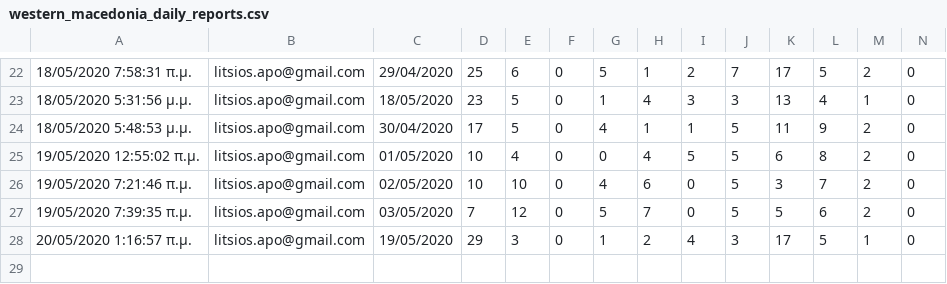
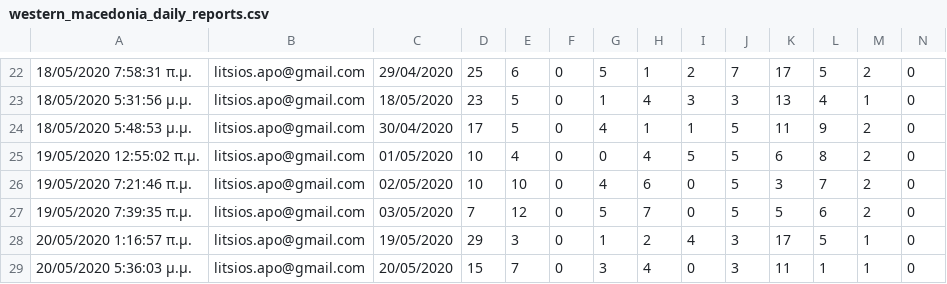
Before and after one commit to Covid-19-Response-Greece/covid19-greece-api, a CSV file: data/greece/Regions/western_macedonia_daily_reports.csv, drawn as a sheet; only a part is shown, gaps mark what is left out; rows hold the shown columns only; the diff names each change by its address in the sheet, - before the commit and + after, or states it on an @@ line.

```diff
--- a/data/greece/Regions/western_macedonia_daily_reports.csv
+++ b/data/greece/Regions/western_macedonia_daily_reports.csv
+row 29: 20/05/2020 5:36:03 μ.μ. | litsios.apo@gmail.com | 20/05/2020 | 15 | 7 | 0 | 3 | 4 | 0 | 3 | 11 | 1 | 1 | 0
```
Also changed, not shown: data/greece/iMEdD-Lab/greece.csv, data/greece/iMEdD-Lab/greeceTimeline.csv, 4 other files.
